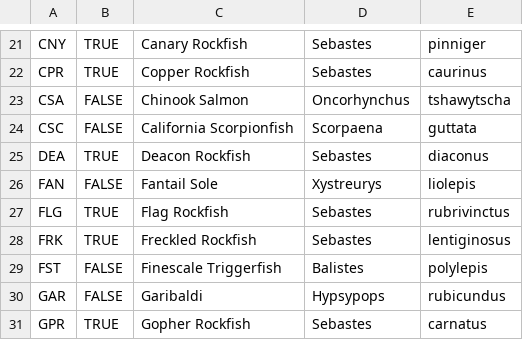
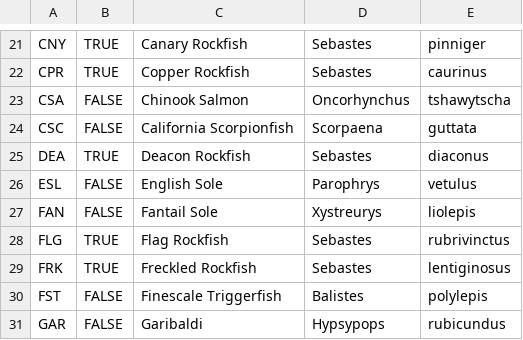
Before and after one commit to ccfrp/DataONE-Derived-Data-Table-Code, a CSV file: Raw_Data/Fish Species.csv, drawn as a sheet; only a part is shown, gaps mark what is left out; the shorter side is filled out with more unchanged rows.

Commit message:
Updated with 2023 survey data.
Updated 1-Trip Information, 3-Drift Information, 4-Caught Fishes, and Fish Species with data from the 2023 CCFRP season. CCFRP_location_table did not need to be updated since that was completed in August 2023.

```diff
--- a/Raw_Data/Fish Species.csv
+++ b/Raw_Data/Fish Species.csv
@@ -25,2 +25,3 @@ CSC,FALSE,California Scorpionfish,Scorpaena,guttata
 DEA,TRUE,Deacon Rockfish,Sebastes,diaconus
+ESL,FALSE,English Sole,Parophrys,vetulus
 FAN,FALSE,Fantail Sole,Xystreurys,liolepis
```
Also changed, not shown: 2 other files.
